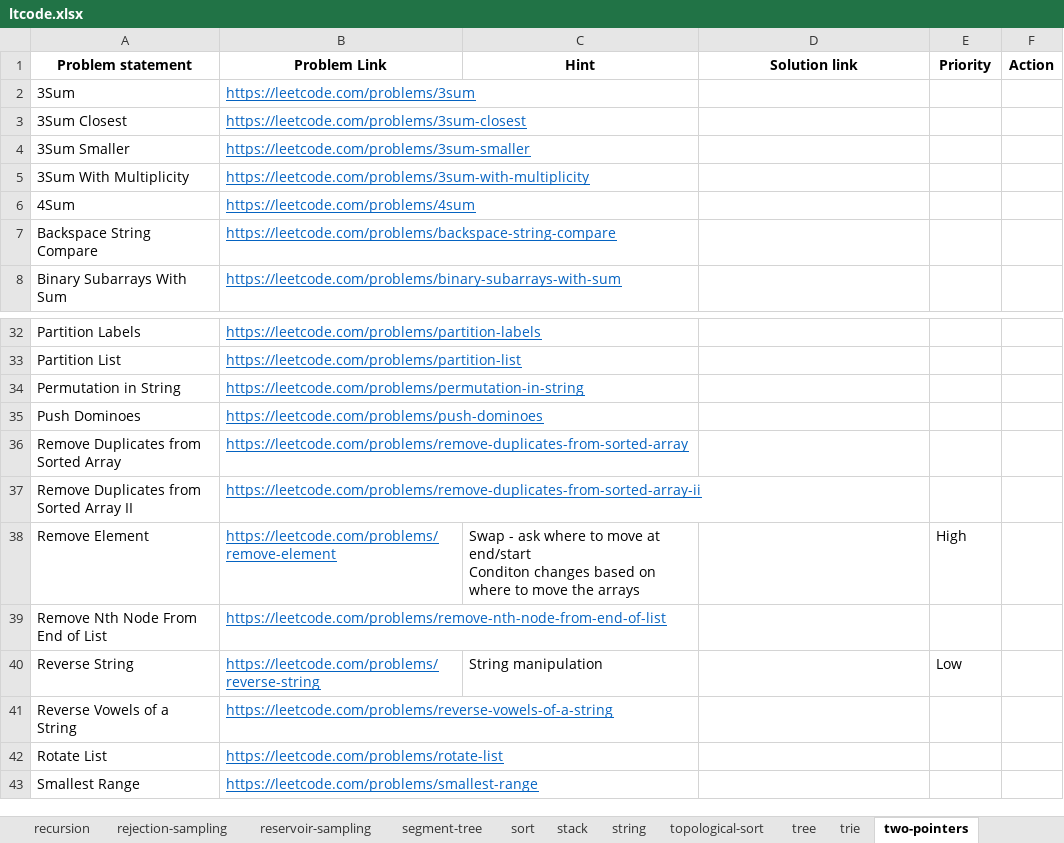
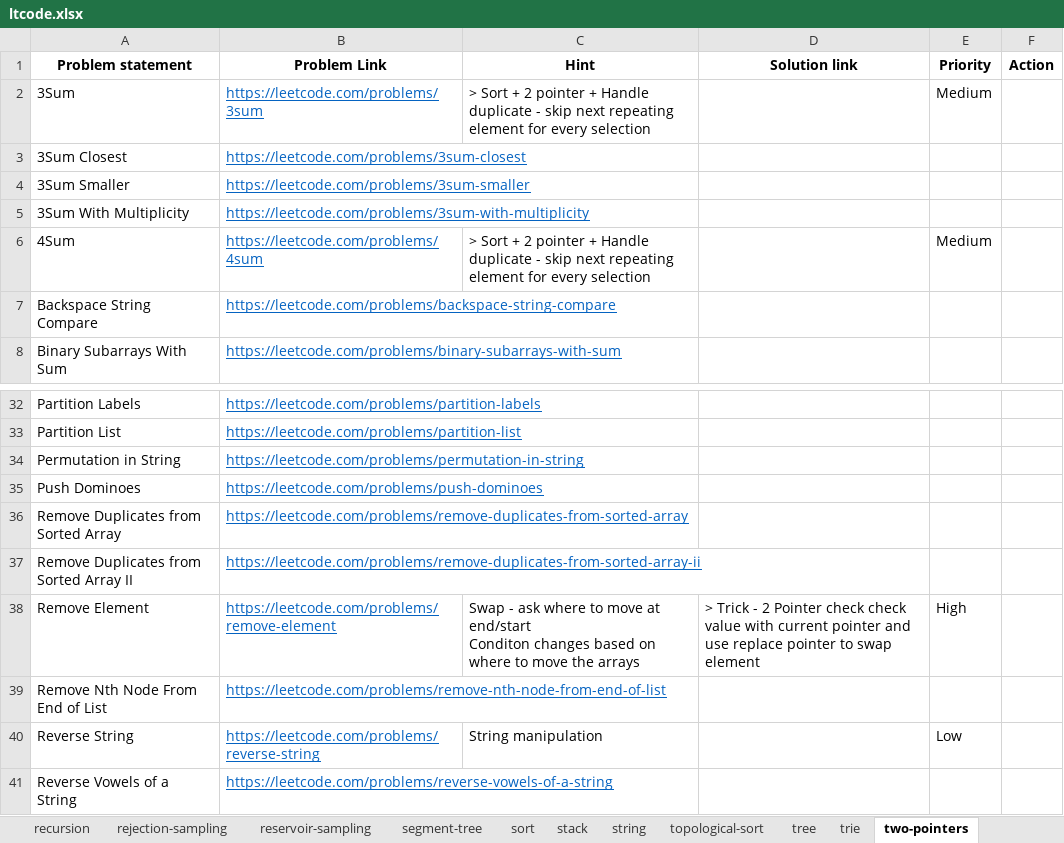
Before and after one commit to rootid23/fft-py, an Excel workbook: practice/ltcode.xlsx, sheet two-pointers, drawn as a sheet; only a part is shown, gaps mark what is left out; the shorter side is filled out with more unchanged rows; values as stored, in another font and other column widths than the file's, no borders; table styles not drawn; the diff names each change by its address in the sheet, - before the commit and + after, or states it on an @@ line.

```diff
--- a/practice/ltcode.xlsx (sheet two-pointers)
+++ b/practice/ltcode.xlsx (sheet two-pointers)
-C2 (Hint): (empty)
+C2 (Hint): > Sort + 2 pointer + Handle duplicate - skip next repeating element for every selection
-E2 (Priority): (empty)
+E2 (Priority): Medium
-C6 (Hint): (empty)
+C6 (Hint): > Sort + 2 pointer + Handle duplicate - skip next repeating element for every selection
-E6 (Priority): (empty)
+E6 (Priority): Medium
-D38 (Solution link): (empty)
+D38 (Solution link): > Trick - 2 Pointer check check value with current pointer and use replace pointer to swap element
```
Also changed, not shown: sheet dynamic-programming, sheet design, sheet depth-first-search, sheet hash-table, sheet array, sheet Table of contents, charts or pictures, 35 other files.
